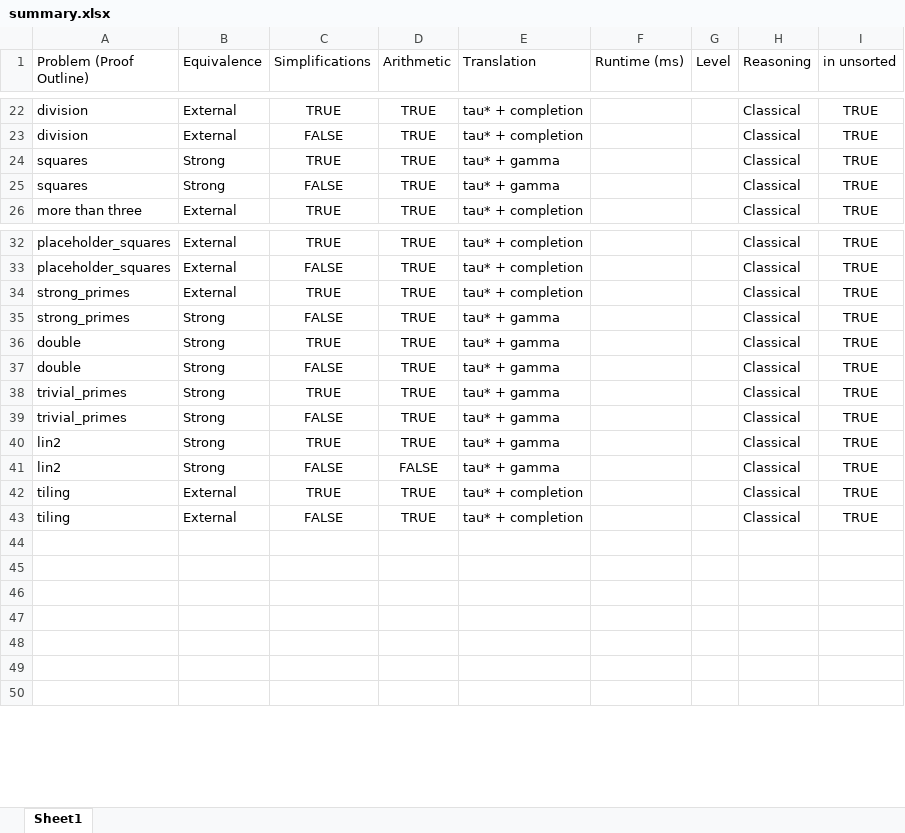
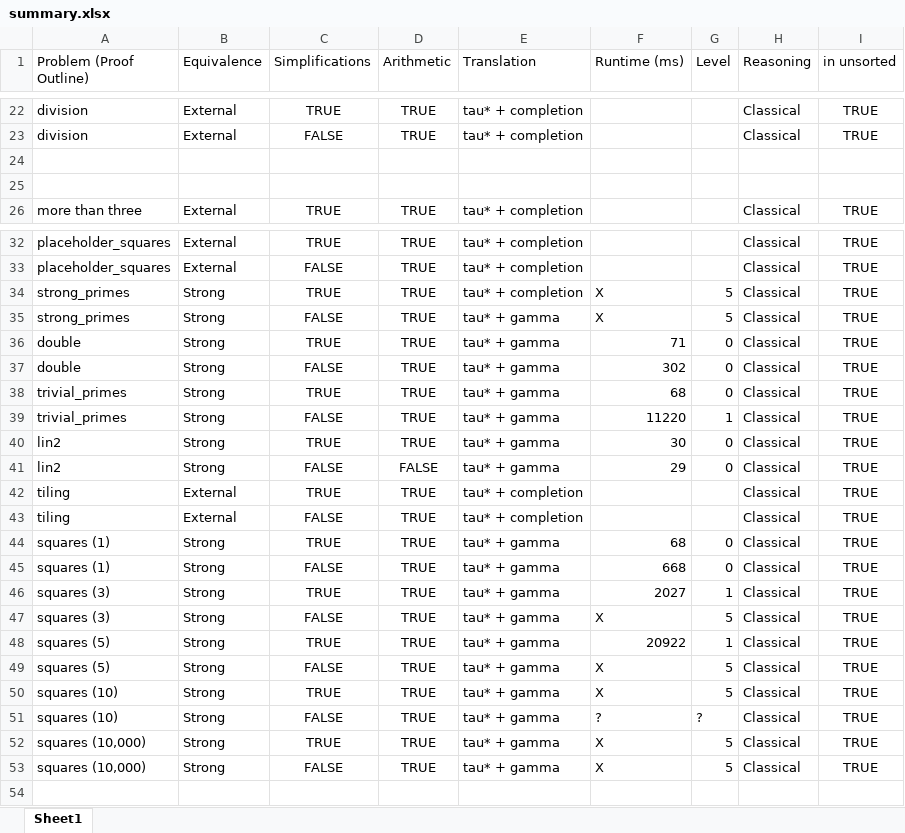
Before and after one commit to ZachJHansen/anthem-benchmarks, an Excel workbook: summary.xlsx, sheet Sheet1, drawn as a sheet; only a part is shown, gaps mark what is left out; values as stored, in another font and other column widths than the file's, no borders; the diff covers the shown part only; the diff names each change by its address in the sheet, - before the commit and + after, or states it on an @@ line.

Commit message:
updating summary

```diff
--- a/summary.xlsx (sheet Sheet1)
+++ b/summary.xlsx (sheet Sheet1)
-row 24: squares | Strong | TRUE | TRUE | tau* + gamma |  |  | Classical | TRUE
+row 24: (empty)
-row 25: squares | Strong | FALSE | TRUE | tau* + gamma |  |  | Classical | TRUE
+row 25: (empty)
-B34 (Equivalence): External
+B34 (Equivalence): Strong
-F34:F35 (Runtime (ms)): (empty)
+F34:F35 (Runtime (ms)): X
-G34:G35 (Level): (empty)
+G34:G35 (Level): 5
-F36 (Runtime (ms)): (empty)
+F36 (Runtime (ms)): 71
-G36:G38 (Level): (empty)
+G36:G38 (Level): 0
-F37 (Runtime (ms)): (empty)
+F37 (Runtime (ms)): 302
-F38 (Runtime (ms)): (empty)
+F38 (Runtime (ms)): 68
-F39 (Runtime (ms)): (empty)
+F39 (Runtime (ms)): 11220
-G39 (Level): (empty)
+G39 (Level): 1
-F40 (Runtime (ms)): (empty)
+F40 (Runtime (ms)): 30
-G40:G41 (Level): (empty)
+G40:G41 (Level): 0
-F41 (Runtime (ms)): (empty)
+F41 (Runtime (ms)): 29
-row 44: (empty)
+row 44: squares (1) | Strong | TRUE | TRUE | tau* + gamma | 68 | 0 | Classical | TRUE
-row 45: (empty)
+row 45: squares (1) | Strong | FALSE | TRUE | tau* + gamma | 668 | 0 | Classical | TRUE
-row 46: (empty)
+row 46: squares (3) | Strong | TRUE | TRUE | tau* + gamma | 2027 | 1 | Classical | TRUE
-row 47: (empty)
+row 47: squares (3) | Strong | FALSE | TRUE | tau* + gamma | X | 5 | Classical | TRUE
-row 48: (empty)
+row 48: squares (5) | Strong | TRUE | TRUE | tau* + gamma | 20922 | 1 | Classical | TRUE
-row 49: (empty)
+row 49: squares (5) | Strong | FALSE | TRUE | tau* + gamma | X | 5 | Classical | TRUE
+row 50: squares (10) | Strong | TRUE | TRUE | tau* + gamma | X | 5 | Classical | TRUE
+row 51: squares (10) | Strong | FALSE | TRUE | tau* + gamma | ? | ? | Classical | TRUE
+row 52: squares (10,000) | Strong | TRUE | TRUE | tau* + gamma | X | 5 | Classical | TRUE
+row 53: squares (10,000) | Strong | FALSE | TRUE | tau* + gamma | X | 5 | Classical | TRUE
```
Also changed, not shown: 10 edited cells elsewhere in this sheet.
